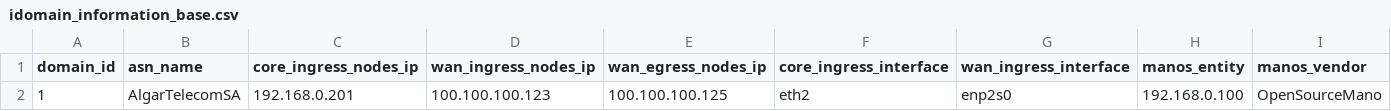
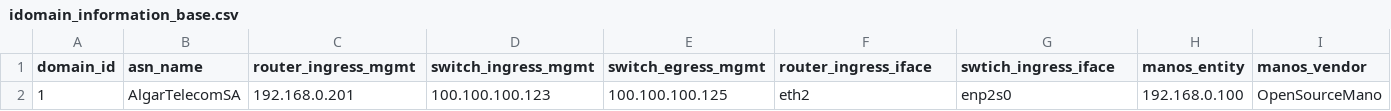
Before and after one commit to romoreira/nasor-project, a CSV file: data/idomain_information_base.csv, drawn as a sheet.

Commit message:
Building Inter-Domain Data-Plane by using Segment-Routing. SID South-Bound API

```diff
--- a/data/idomain_information_base.csv
+++ b/data/idomain_information_base.csv
@@ -1,2 +1,2 @@
-domain_id,asn_name,core_ingress_nodes_ip,wan_ingress_nodes_ip,wan_egress_nodes_ip,core_ingress_interface,wan_ingress_interface, manos_entity, manos_vendor
+domain_id,asn_name,router_ingress_mgmt,switch_ingress_mgmt,switch_egress_mgmt,router_ingress_iface,swtich_ingress_iface,manos_entity,manos_vendor
 1,"AlgarTelecomSA","192.168.0.201","100.100.100.123","100.100.100.125","eth2","enp2s0","192.168.0.100","OpenSourceMano"
```
Also changed, not shown: 3 other files.
